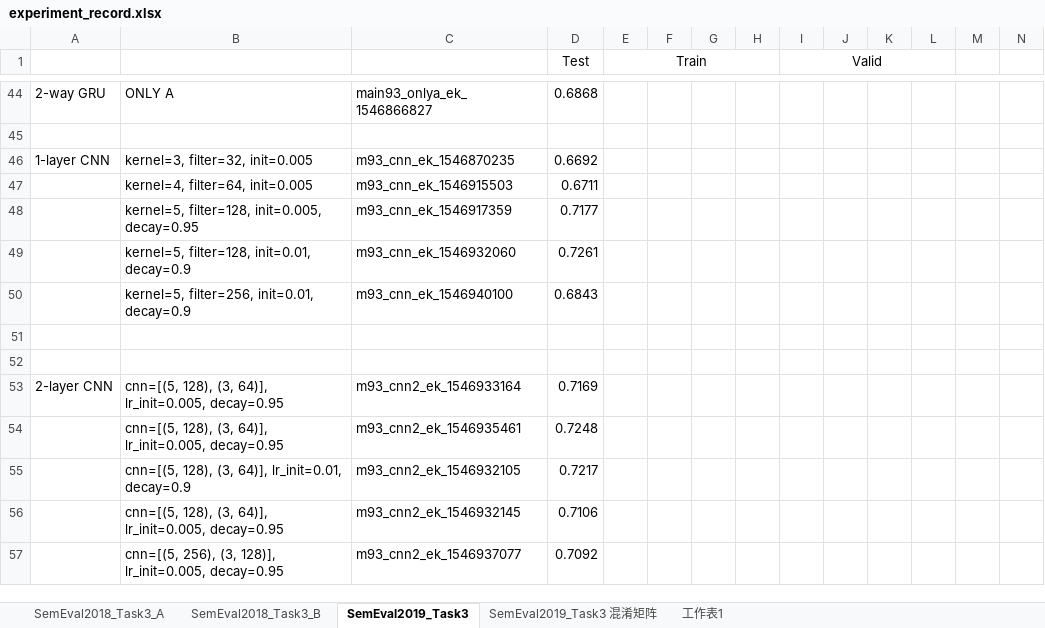
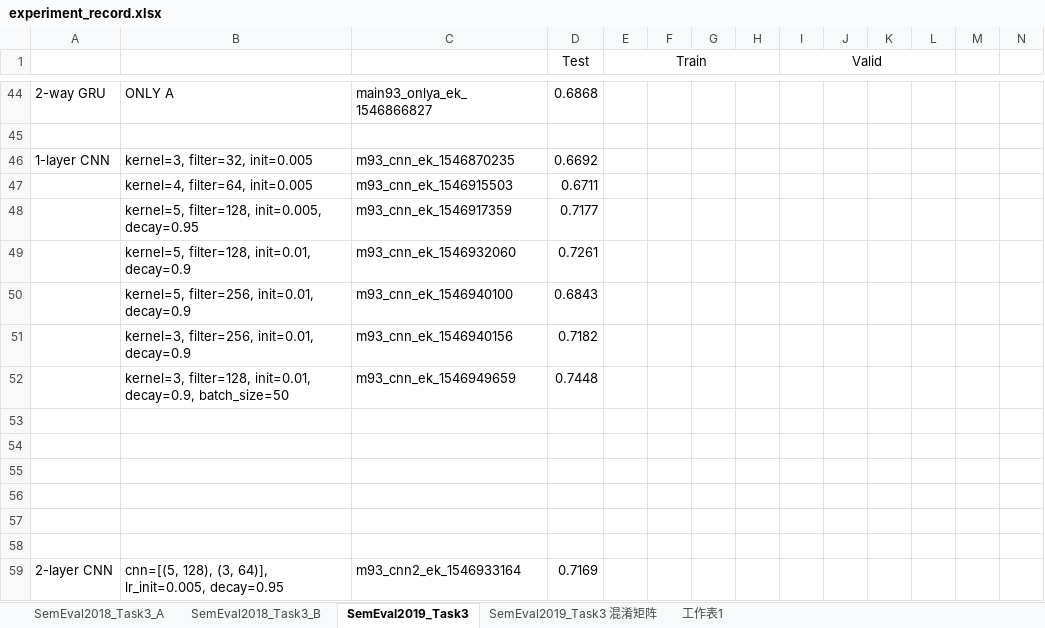
Before and after one commit to liangxh/irony_detection, an Excel workbook: experiment_record.xlsx, sheet SemEval2019_Task3, drawn as a sheet; only a part is shown, gaps mark what is left out; the shorter side is filled out with more unchanged rows; values as stored, in another font and other column widths than the file's, no borders; rows hold the shown columns only; the diff names each change by its address in the sheet, - before the commit and + after, or states it on an @@ line.

```diff
--- a/experiment_record.xlsx (sheet SemEval2019_Task3)
+++ b/experiment_record.xlsx (sheet SemEval2019_Task3)
+row 51:  | kernel=3, filter=256, init=0.01, decay=0.9 | m93_cnn_ek_1546940156 | 0.7182
+row 52:  | kernel=3, filter=128, init=0.01, decay=0.9, batch_size=50 | m93_cnn_ek_1546949659 | 0.7448
+row 53: (empty)
+row 54: (empty)
+row 55: (empty)
+row 56: (empty)
```
Also changed, not shown: 1 other file.
